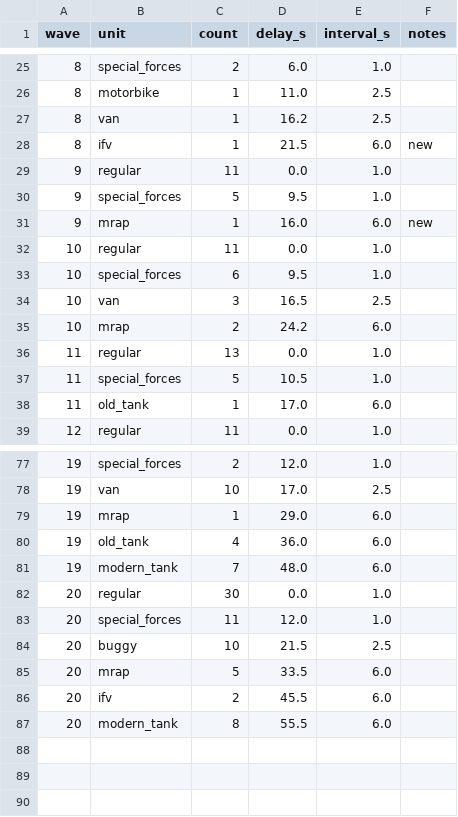
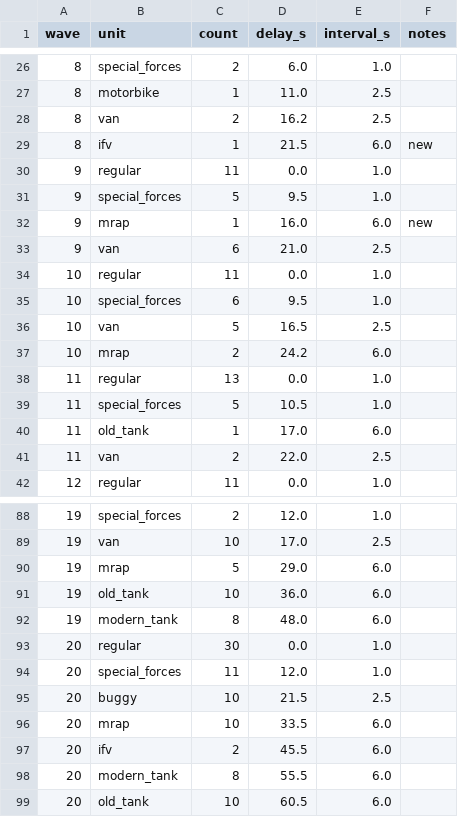
Before and after one commit to yaron1mo/treeline, a CSV file: unity/Assets/Data/waves.csv, drawn as a sheet; only a part is shown, gaps mark what is left out; the diff covers the shown part only.

```diff
--- a/unity/Assets/Data/waves.csv
+++ b/unity/Assets/Data/waves.csv
@@ -26,3 +27,3 @@ wave,unit,count,delay_s,interval_s,notes
 8,motorbike,1,11.0,2.5,
-8,van,1,16.2,2.5,
+8,van,2,16.2,2.5,
 8,ifv,1,21.5,6.0,new
@@ -31,5 +32,6 @@ wave,unit,count,delay_s,interval_s,notes
 9,mrap,1,16.0,6.0,new
+9,van,6,21.0,2.5,
 10,regular,11,0.0,1.0,
 10,special_forces,6,9.5,1.0,
-10,van,3,16.5,2.5,
+10,van,5,16.5,2.5,
 10,mrap,2,24.2,6.0,
@@ -38,2 +40,3 @@ wave,unit,count,delay_s,interval_s,notes
 11,old_tank,1,17.0,6.0,
+11,van,2,22.0,2.5,
 12,regular,11,0.0,1.0,
@@ -78,5 +89,5 @@ wave,unit,count,delay_s,interval_s,notes
 19,van,10,17.0,2.5,
-19,mrap,1,29.0,6.0,
-19,old_tank,4,36.0,6.0,
-19,modern_tank,7,48.0,6.0,
+19,mrap,5,29.0,6.0,
+19,old_tank,10,36.0,6.0,
+19,modern_tank,8,48.0,6.0,
 20,regular,30,0.0,1.0,
@@ -84,4 +95,5 @@ wave,unit,count,delay_s,interval_s,notes
 20,buggy,10,21.5,2.5,
-20,mrap,5,33.5,6.0,
+20,mrap,10,33.5,6.0,
 20,ifv,2,45.5,6.0,
 20,modern_tank,8,55.5,6.0,
+20,old_tank,10,60.5,6.0,
```
Also changed, not shown: 9 added rows and 6 edited cells elsewhere in this file.
